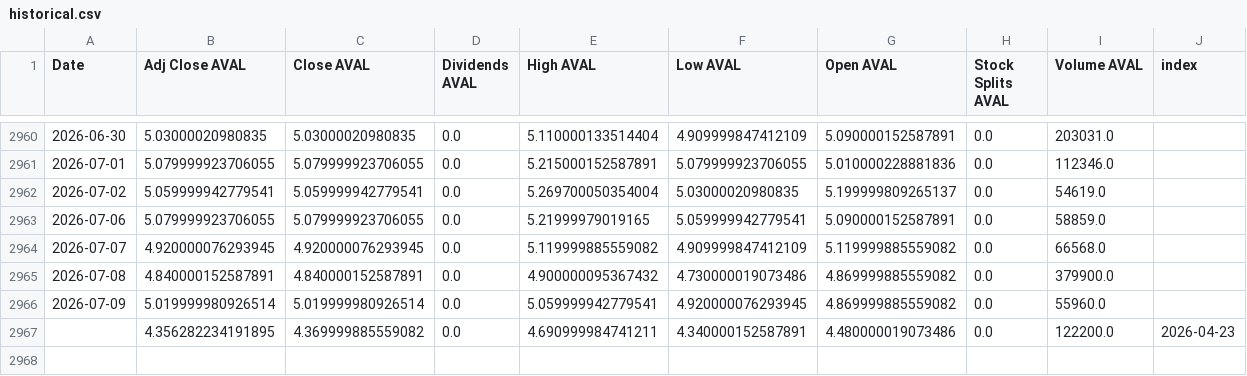
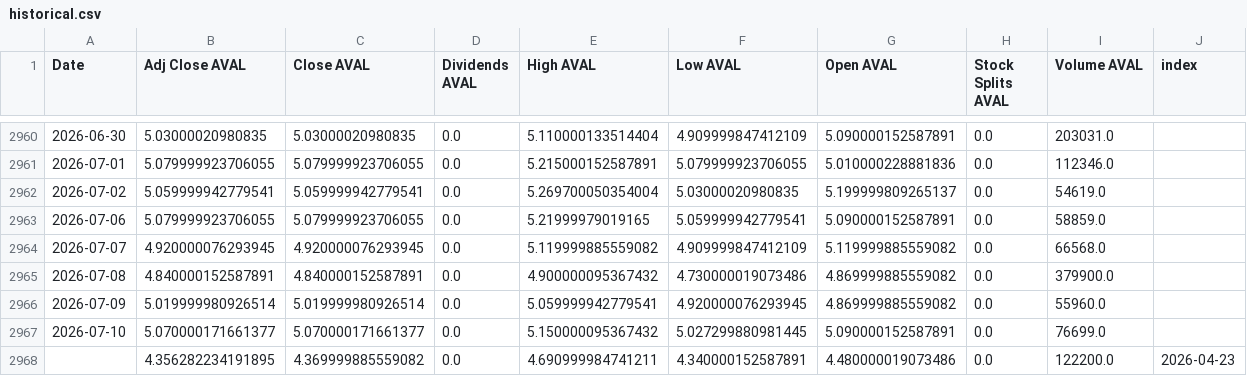
Before and after one commit to paezdev/proyecto_integrado_v_colcap-tracker, a CSV file: src/static/data/historical.csv, drawn as a sheet; only a part is shown, gaps mark what is left out.

```diff
--- a/src/static/data/historical.csv
+++ b/src/static/data/historical.csv
@@ -2966,2 +2966,3 @@ Date,Adj Close AVAL,Close AVAL,Dividends AVAL,High AVAL,Low AVAL,Open AVAL,Stock
 2026-07-09,5.019999980926514,5.019999980926514,0.0,5.059999942779541,4.920000076293945,4.869999885559082,0.0,55960.0,
+2026-07-10,5.070000171661377,5.070000171661377,0.0,5.150000095367432,5.027299880981445,5.090000152587891,0.0,76699.0,
 ,4.356282234191895,4.369999885559082,0.0,4.690999984741211,4.340000152587891,4.480000019073486,0.0,122200.0,2026-04-23
```
Also changed, not shown: 2 other files.
